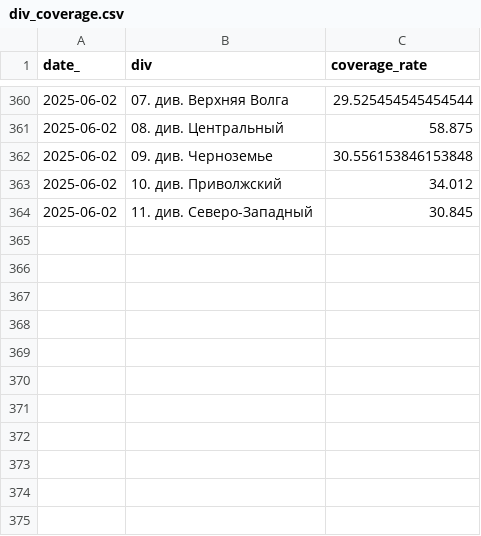
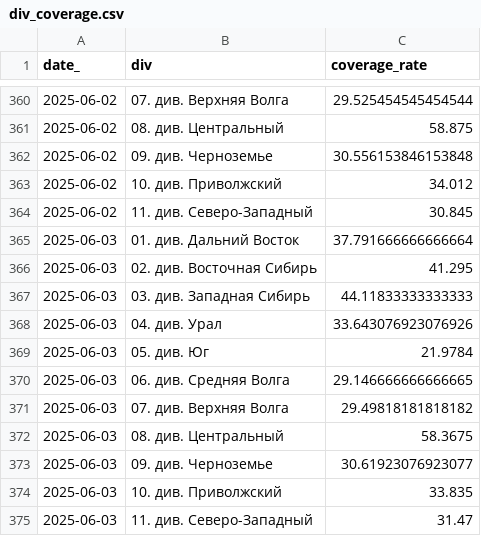
Before and after one commit to bors1n/tp_dash, a CSV file: div_coverage.csv, drawn as a sheet; only a part is shown, gaps mark what is left out.

```diff
--- a/div_coverage.csv
+++ b/div_coverage.csv
@@ -364 +364,12 @@ date_,div,coverage_rate
 2025-06-02,11. див. Северо-Западный,30.845
+2025-06-03,01. див. Дальний Восток,37.791666666666664
+2025-06-03,02. див. Восточная Сибирь,41.295
+2025-06-03,03. див. Западная Сибирь,44.11833333333333
+2025-06-03,04. див. Урал,33.643076923076926
+2025-06-03,05. див. Юг,21.9784
+2025-06-03,06. див. Средняя Волга,29.146666666666665
+2025-06-03,07. див. Верхняя Волга,29.49818181818182
+2025-06-03,08. див. Центральный,58.3675
+2025-06-03,09. див. Черноземье,30.61923076923077
+2025-06-03,10. див. Приволжский,33.835
+2025-06-03,11. див. Северо-Западный,31.47
```
Also changed, not shown: dep_coverage.csv, div_static_metrics.csv, 2 other files.
